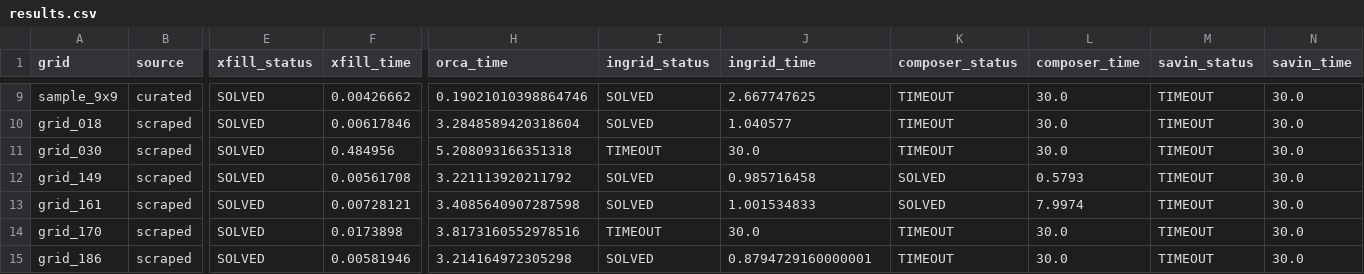
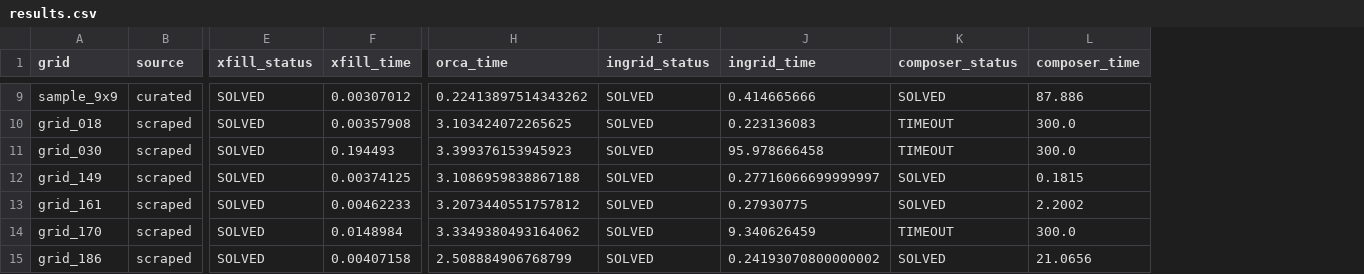
Before and after one commit to ls1881/xfill, a CSV file: benchmarks/urtc2026_testbench/results/results.csv, drawn as a sheet; only a part is shown, gaps mark what is left out; the diff covers the shown part only; the diff names each change by its address in the sheet, - before the commit and + after, or states it on an @@ line.

```diff
--- a/benchmarks/urtc2026_testbench/results/results.csv
+++ b/benchmarks/urtc2026_testbench/results/results.csv
-column M (savin_status), rows 9-15: all TIMEOUT
-column N (savin_time), rows 9-15: all 30.0
-F9 (xfill_time): 0.00426662
+F9 (xfill_time): 0.00307012
-H9 (orca_time): 0.19021010398864746
+H9 (orca_time): 0.22413897514343262
-J9 (ingrid_time): 2.667747625
+J9 (ingrid_time): 0.414665666
-K9 (composer_status): TIMEOUT
+K9 (composer_status): SOLVED
-L9 (composer_time): 30.0
+L9 (composer_time): 87.886
-F10 (xfill_time): 0.00617846
+F10 (xfill_time): 0.00357908
-H10 (orca_time): 3.2848589420318604
+H10 (orca_time): 3.103424072265625
-J10 (ingrid_time): 1.040577
+J10 (ingrid_time): 0.223136083
-L10:L11 (composer_time): 30.0
+L10:L11 (composer_time): 300.0
-F11 (xfill_time): 0.484956
+F11 (xfill_time): 0.194493
-H11 (orca_time): 5.208093166351318
+H11 (orca_time): 3.399376153945923
-I11 (ingrid_status): TIMEOUT
+I11 (ingrid_status): SOLVED
-J11 (ingrid_time): 30.0
+J11 (ingrid_time): 95.978666458
-F12 (xfill_time): 0.00561708
+F12 (xfill_time): 0.00374125
-H12 (orca_time): 3.221113920211792
+H12 (orca_time): 3.1086959838867188
-J12 (ingrid_time): 0.985716458
+J12 (ingrid_time): 0.27716066699999997
-L12 (composer_time): 0.5793
+L12 (composer_time): 0.1815
-F13 (xfill_time): 0.00728121
+F13 (xfill_time): 0.00462233
-H13 (orca_time): 3.4085640907287598
+H13 (orca_time): 3.2073440551757812
-J13 (ingrid_time): 1.001534833
+J13 (ingrid_time): 0.27930775
-L13 (composer_time): 7.9974
+L13 (composer_time): 2.2002
-F14 (xfill_time): 0.0173898
+F14 (xfill_time): 0.0148984
-H14 (orca_time): 3.8173160552978516
+H14 (orca_time): 3.3349380493164062
-I14 (ingrid_status): TIMEOUT
+I14 (ingrid_status): SOLVED
-J14 (ingrid_time): 30.0
+J14 (ingrid_time): 9.340626459
-L14 (composer_time): 30.0
+L14 (composer_time): 300.0
-F15 (xfill_time): 0.00581946
+F15 (xfill_time): 0.00407158
-H15 (orca_time): 3.214164972305298
+H15 (orca_time): 2.508884906768799
-J15 (ingrid_time): 0.8794729160000001
+J15 (ingrid_time): 0.24193070800000002
-K15 (composer_status): TIMEOUT
+K15 (composer_status): SOLVED
-L15 (composer_time): 30.0
+L15 (composer_time): 21.0656
```
Also changed, not shown: 56 edited cells elsewhere in this file, 16 other files.
